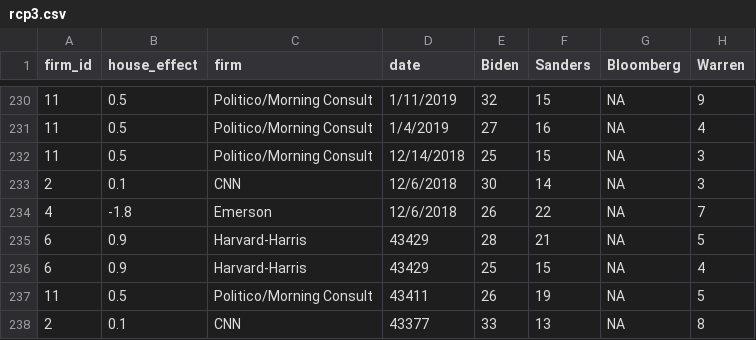
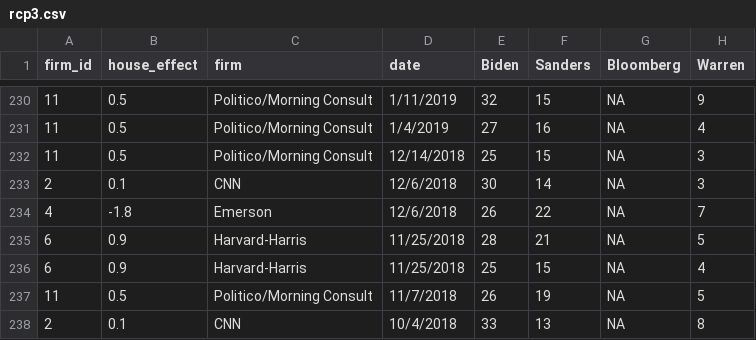
Before and after one commit to McCartneyAC/average_of_polls, a CSV file: rcp3.csv, drawn as a sheet; only a part is shown, gaps mark what is left out; the diff names each change by its address in the sheet, - before the commit and + after, or states it on an @@ line.

Commit message:
date error

```diff
--- a/rcp3.csv
+++ b/rcp3.csv
-D235:D236 (date): 43429
+D235:D236 (date): 11/25/2018
-D237 (date): 43411
+D237 (date): 11/7/2018
-D238 (date): 43377
+D238 (date): 10/4/2018
```
